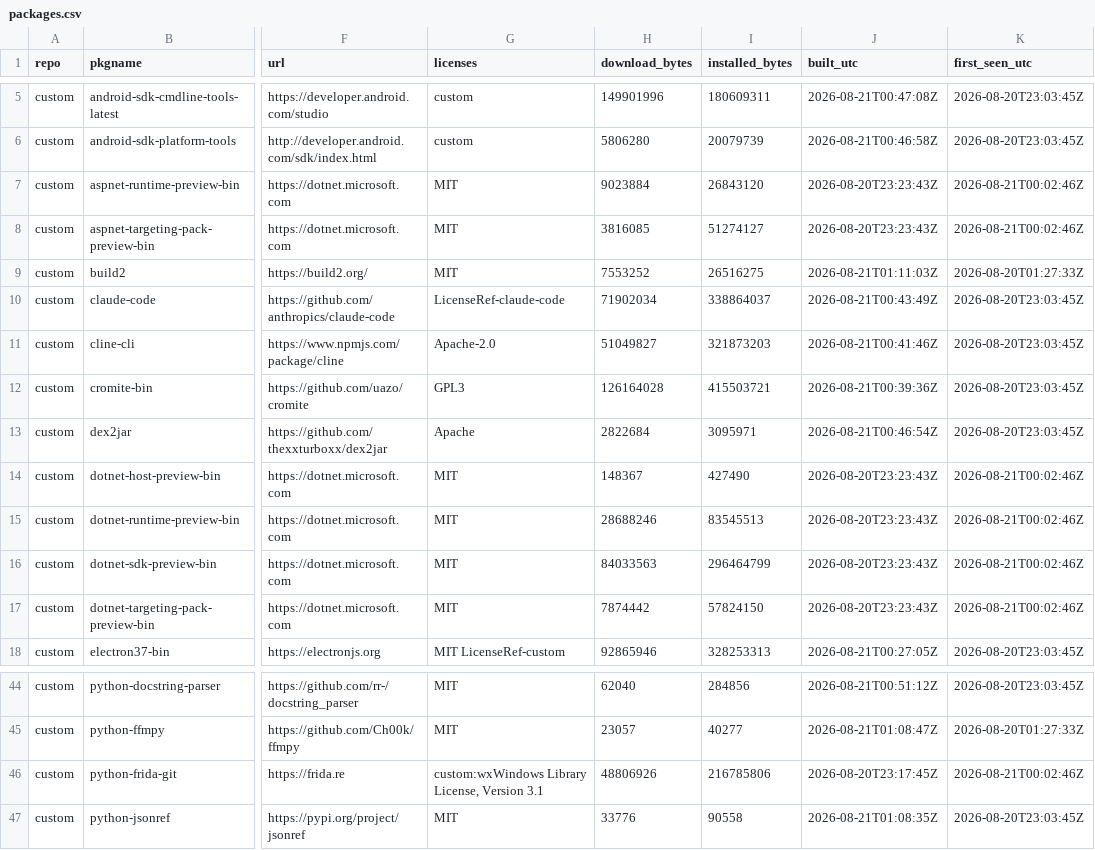
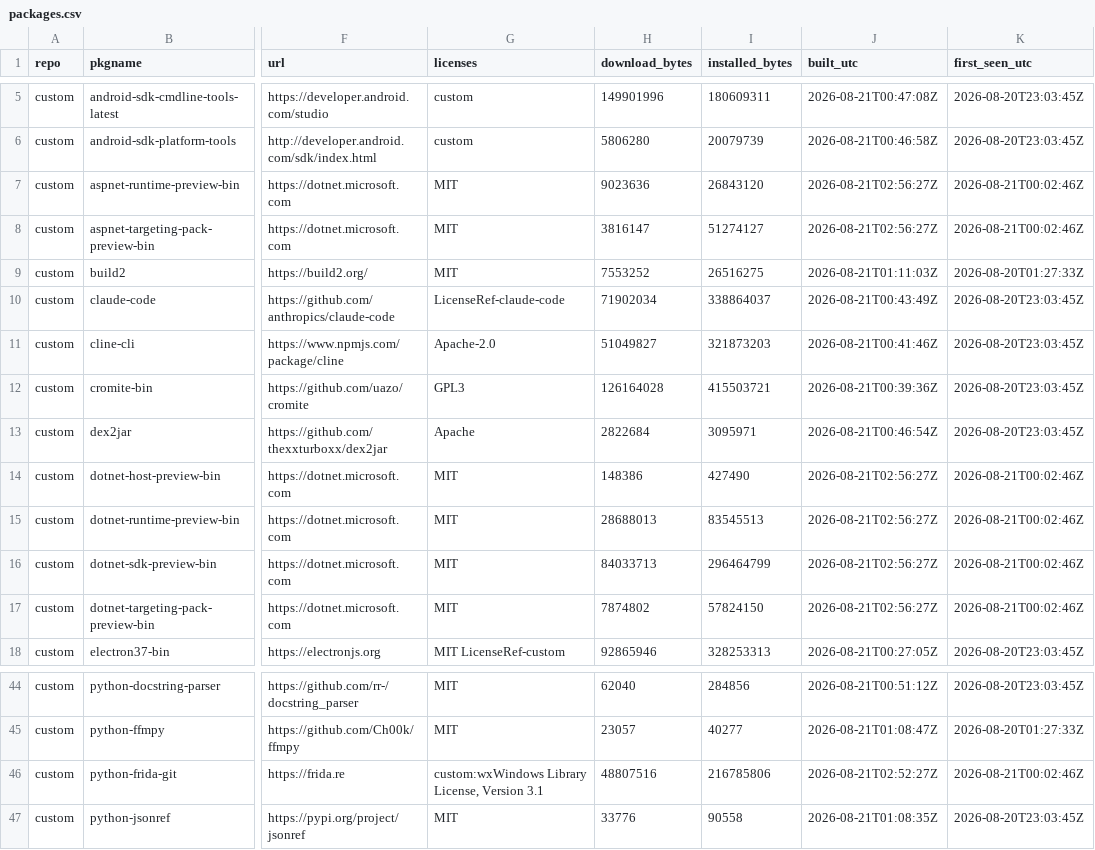
Before and after one commit to xerootg/xerootg.github.io, a CSV file: data/packages.csv, drawn as a sheet; only a part is shown, gaps mark what is left out; the diff names each change by its address in the sheet, - before the commit and + after, or states it on an @@ line.

```diff
--- a/data/packages.csv
+++ b/data/packages.csv
-H7 (download_bytes): 9023884
+H7 (download_bytes): 9023636
-J7:J8 (built_utc): 2026-08-20T23:23:43Z
+J7:J8 (built_utc): 2026-08-21T02:56:27Z
-H8 (download_bytes): 3816085
+H8 (download_bytes): 3816147
-H14 (download_bytes): 148367
+H14 (download_bytes): 148386
-J14:J17 (built_utc): 2026-08-20T23:23:43Z
+J14:J17 (built_utc): 2026-08-21T02:56:27Z
-H15 (download_bytes): 28688246
+H15 (download_bytes): 28688013
-H16 (download_bytes): 84033563
+H16 (download_bytes): 84033713
-H17 (download_bytes): 7874442
+H17 (download_bytes): 7874802
-H46 (download_bytes): 48806926
+H46 (download_bytes): 48807516
-J46 (built_utc): 2026-08-20T23:17:45Z
+J46 (built_utc): 2026-08-21T02:52:27Z
```
Also changed, not shown: 2 other files.
